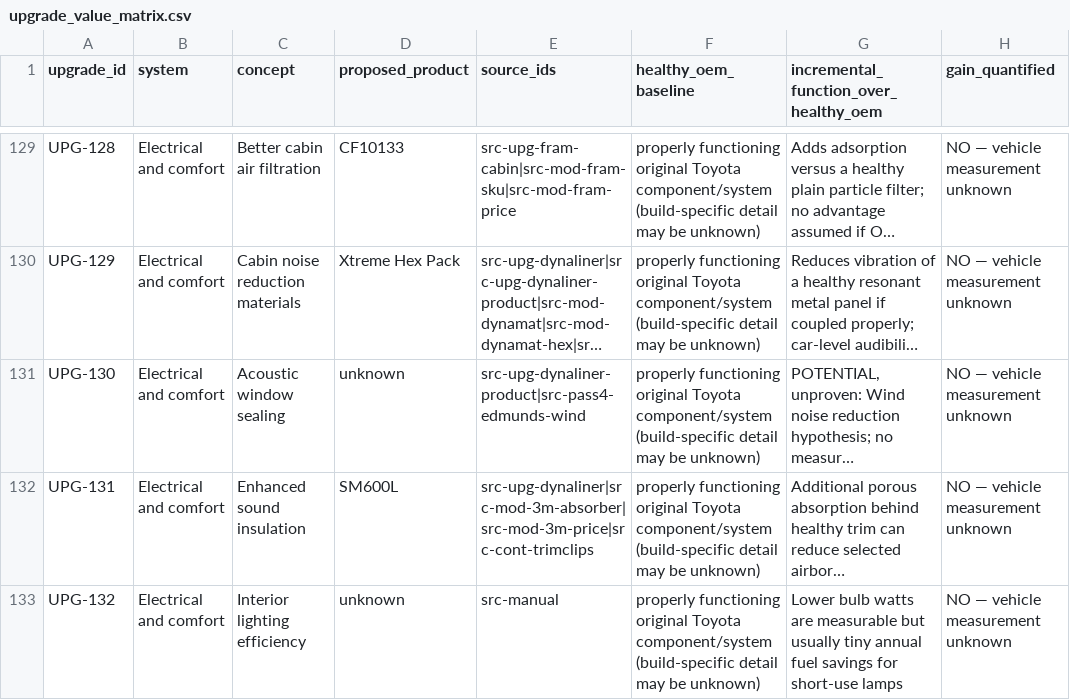
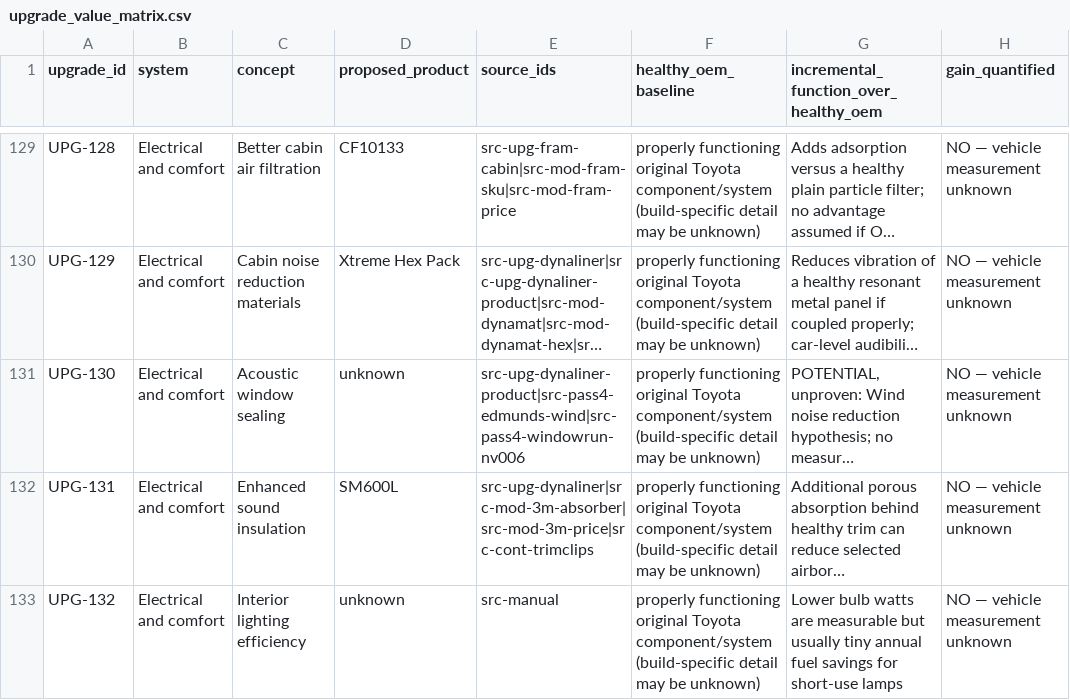
Before and after one commit to 79cbd8hmgj-wq/Felicity, a CSV file: database/upgrade_value_matrix.csv, drawn as a sheet; only a part is shown, gaps mark what is left out; long unchanged cells end in …; the diff names each change by its address in the sheet, - before the commit and + after, or states it on an @@ line.

Commit message:
research: link Toyota NV006-05 and 2004 owner window-run experience to existing UPG-130

```diff
--- a/database/upgrade_value_matrix.csv
+++ b/database/upgrade_value_matrix.csv
-E131 (source_ids): src-upg-dynaliner-product|src-pass4-edmunds-wind
+E131 (source_ids): src-upg-dynaliner-product|src-pass4-edmunds-wind|src-pass4-windowrun-nv006
```
